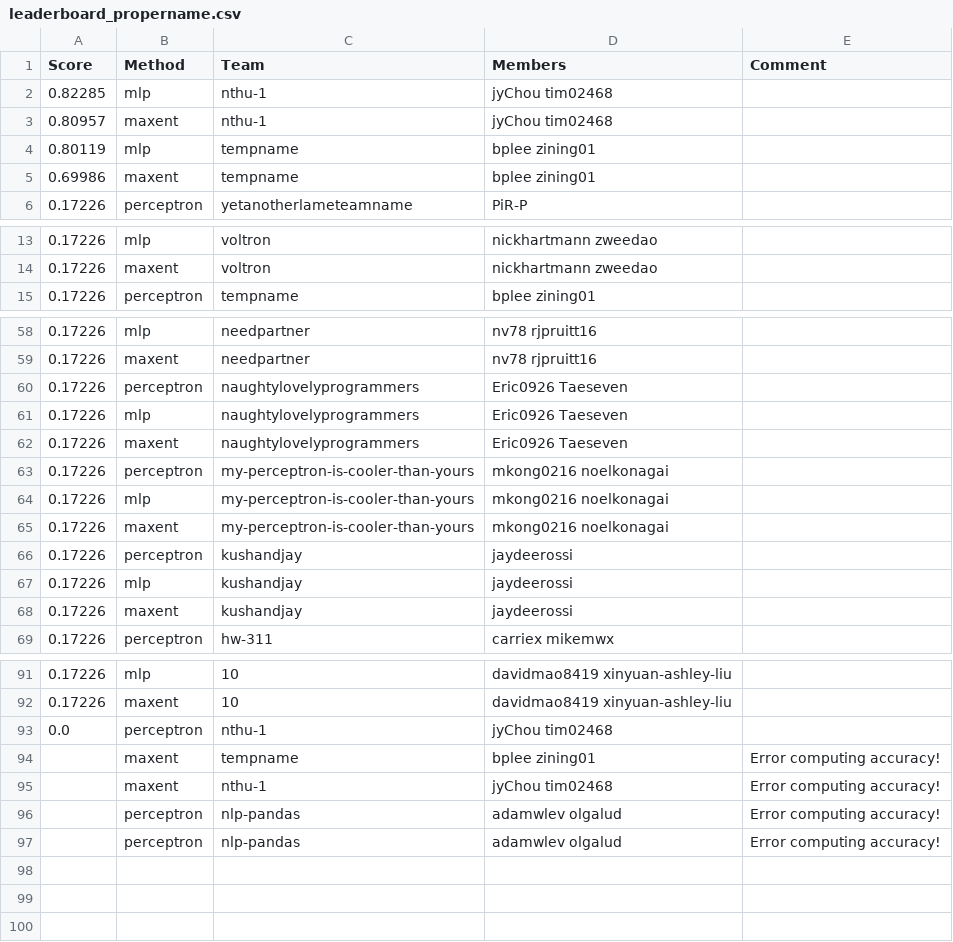
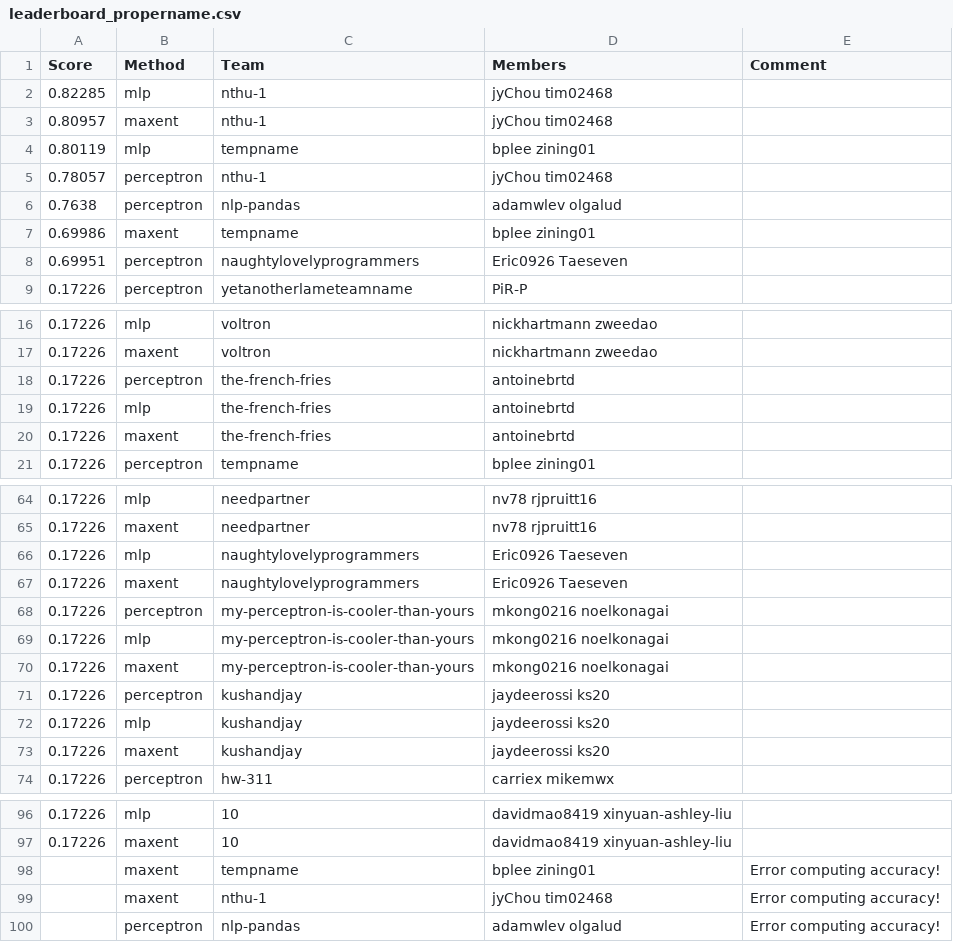
Before and after one commit to ks20/leaderboards, a CSV file: assignment1/leaderboard_propername.csv, drawn as a sheet; only a part is shown, gaps mark what is left out; the diff covers the shown part only.

Commit message:
Leaderboard Update

```diff
--- a/assignment1/leaderboard_propername.csv
+++ b/assignment1/leaderboard_propername.csv
@@ -4,3 +4,6 @@ Score,Method,Team,Members,Comment
 0.80119,mlp,tempname,bplee zining01,
+0.78057,perceptron,nthu-1,jyChou tim02468,
+0.7638,perceptron,nlp-pandas,adamwlev olgalud,
 0.69986,maxent,tempname,bplee zining01,
+0.69951,perceptron,naughtylovelyprogrammers,Eric0926 Taeseven,
 0.17226,perceptron,yetanotherlameteamname,PiR-P,
@@ -14,2 +17,5 @@ Score,Method,Team,Members,Comment
 0.17226,maxent,voltron,nickhartmann zweedao,
+0.17226,perceptron,the-french-fries,antoinebrtd,
+0.17226,mlp,the-french-fries,antoinebrtd,
+0.17226,maxent,the-french-fries,antoinebrtd,
 0.17226,perceptron,tempname,bplee zining01,
@@ -59,3 +65,2 @@ Score,Method,Team,Members,Comment
 0.17226,maxent,needpartner,nv78 rjpruitt16,
-0.17226,perceptron,naughtylovelyprogrammers,Eric0926 Taeseven,
 0.17226,mlp,naughtylovelyprogrammers,Eric0926 Taeseven,
@@ -65,5 +70,5 @@ Score,Method,Team,Members,Comment
 0.17226,maxent,my-perceptron-is-cooler-than-yours,mkong0216 noelkonagai,
-0.17226,perceptron,kushandjay,jaydeerossi,
-0.17226,mlp,kushandjay,jaydeerossi,
-0.17226,maxent,kushandjay,jaydeerossi,
+0.17226,perceptron,kushandjay,jaydeerossi ks20,
+0.17226,mlp,kushandjay,jaydeerossi ks20,
+0.17226,maxent,kushandjay,jaydeerossi ks20,
 0.17226,perceptron,hw-311,carriex mikemwx,
@@ -92,6 +97,4 @@ Score,Method,Team,Members,Comment
 0.17226,maxent,10,davidmao8419 xinyuan-ashley-liu,
-0.0,perceptron,nthu-1,jyChou tim02468,
 ,maxent,tempname,bplee zining01,Error computing accuracy!
 ,maxent,nthu-1,jyChou tim02468,Error computing accuracy!
-,perceptron,nlp-pandas,adamwlev olgalud,Error computing accuracy!
 ,perceptron,nlp-pandas,adamwlev olgalud,Error computing accuracy!
```
Also changed, not shown: 3 edited cells elsewhere in this file.
